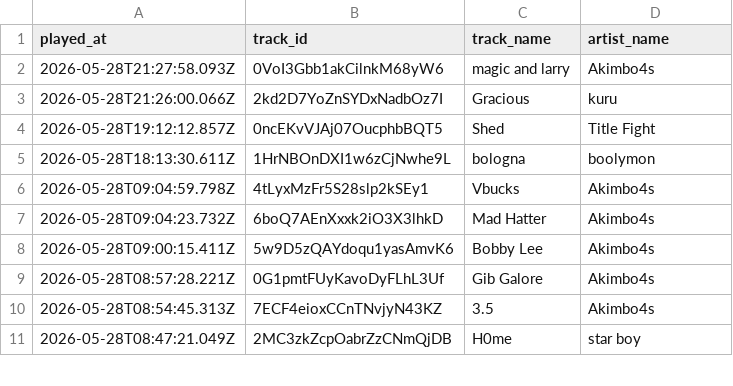
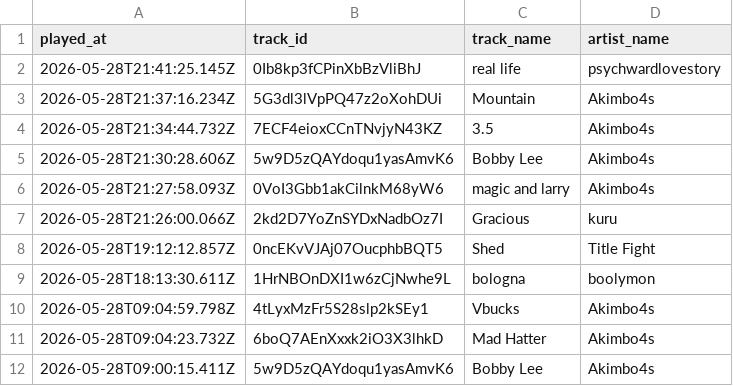
Before and after one commit to marcolanfranchi/spotify-history, a CSV file: data/plays.csv, drawn as a sheet; only a part is shown; the shorter side is filled out with more unchanged rows; the diff names each change by its address in the sheet, - before the commit and + after, or states it on an @@ line.

Commit message:
Exported plays.csv on 2026-05-28 15:01:01 (automated)

```diff
--- a/data/plays.csv
+++ b/data/plays.csv
+row 2: 2026-05-28T21:41:25.145Z | 0Ib8kp3fCPinXbBzVliBhJ | real life | psychwardlovestory
+row 3: 2026-05-28T21:37:16.234Z | 5G3dl3lVpPQ47z2oXohDUi | Mountain | Akimbo4s
+row 4: 2026-05-28T21:34:44.732Z | 7ECF4eioxCCnTNvjyN43KZ | 3.5 | Akimbo4s
+row 5: 2026-05-28T21:30:28.606Z | 5w9D5zQAYdoqu1yasAmvK6 | Bobby Lee | Akimbo4s
```
